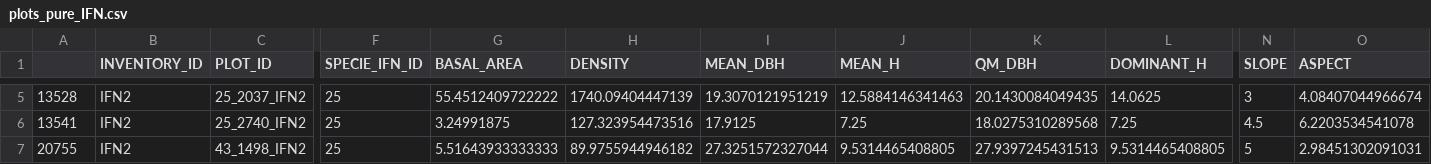
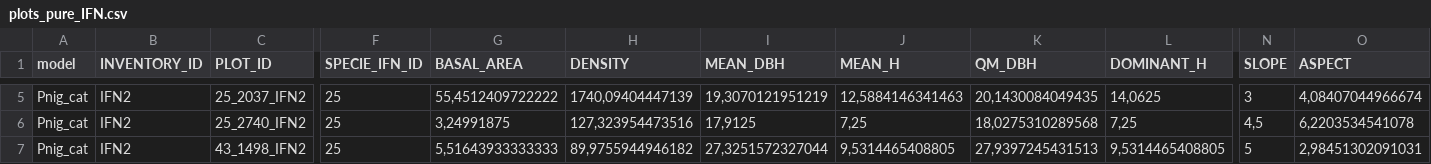
Before and after one commit to iuFOR-QuantitativeForestry/CrossForest-simulations, a CSV file: real/data/real002/source/plots_pure_IFN.csv, drawn as a sheet; only a part is shown, gaps mark what is left out; the diff covers the shown part only; the diff names each change by its address in the sheet, - before the commit and + after, or states it on an @@ line.

Commit message:
update real data 008

```diff
--- a/real/data/real002/source/plots_pure_IFN.csv
+++ b/real/data/real002/source/plots_pure_IFN.csv
-A1: (empty)
+A1: model
-A5 (model): 13528
+A5 (model): Pnig_cat
-G5 (BASAL_AREA): 55.4512409722222
+G5 (BASAL_AREA): 55,4512409722222
-H5 (DENSITY): 1740.09404447139
+H5 (DENSITY): 1740,09404447139
-I5 (MEAN_DBH): 19.3070121951219
+I5 (MEAN_DBH): 19,3070121951219
-J5 (MEAN_H): 12.5884146341463
+J5 (MEAN_H): 12,5884146341463
-K5 (QM_DBH): 20.1430084049435
+K5 (QM_DBH): 20,1430084049435
-L5 (DOMINANT_H): 14.0625
+L5 (DOMINANT_H): 14,0625
-O5 (ASPECT): 4.08407044966674
+O5 (ASPECT): 4,08407044966674
-A6 (model): 13541
+A6 (model): Pnig_cat
-G6 (BASAL_AREA): 3.24991875
+G6 (BASAL_AREA): 3,24991875
-H6 (DENSITY): 127.323954473516
+H6 (DENSITY): 127,323954473516
-I6 (MEAN_DBH): 17.9125
+I6 (MEAN_DBH): 17,9125
-J6 (MEAN_H): 7.25
+J6 (MEAN_H): 7,25
-K6 (QM_DBH): 18.0275310289568
+K6 (QM_DBH): 18,0275310289568
-L6 (DOMINANT_H): 7.25
+L6 (DOMINANT_H): 7,25
-N6 (SLOPE): 4.5
+N6 (SLOPE): 4,5
-O6 (ASPECT): 6.2203534541078
+O6 (ASPECT): 6,2203534541078
-A7 (model): 20755
+A7 (model): Pnig_cat
-G7 (BASAL_AREA): 5.51643933333333
+G7 (BASAL_AREA): 5,51643933333333
-H7 (DENSITY): 89.9755944946182
+H7 (DENSITY): 89,9755944946182
-I7 (MEAN_DBH): 27.3251572327044
+I7 (MEAN_DBH): 27,3251572327044
-J7 (MEAN_H): 9.5314465408805
+J7 (MEAN_H): 9,5314465408805
-K7 (QM_DBH): 27.9397245431513
+K7 (QM_DBH): 27,9397245431513
-L7 (DOMINANT_H): 9.5314465408805
+L7 (DOMINANT_H): 9,5314465408805
-O7 (ASPECT): 2.98451302091031
+O7 (ASPECT): 2,98451302091031
```
Also changed, not shown: 94 edited cells elsewhere in this file, 1 other file.
